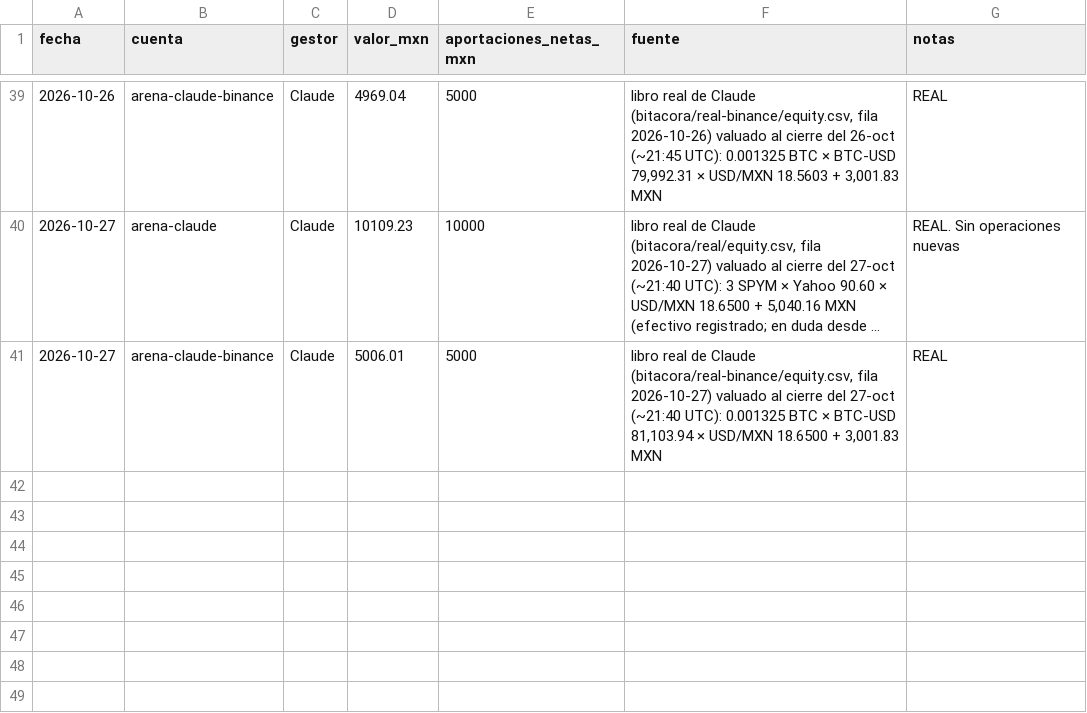
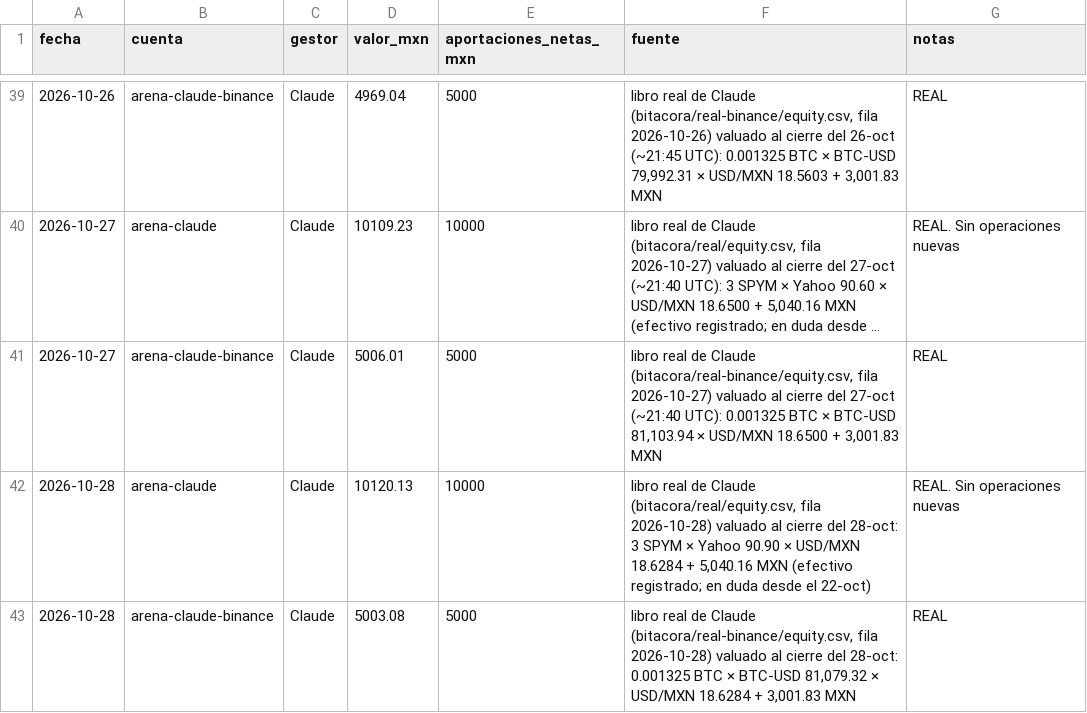
Before and after one commit to izurieta77/New1, a CSV file: competencia/rivales.csv, drawn as a sheet; only a part is shown, gaps mark what is left out; long unchanged cells end in …; the diff names each change by its address in the sheet, - before the commit and + after, or states it on an @@ line.

```diff
--- a/competencia/rivales.csv
+++ b/competencia/rivales.csv
+row 42: 2026-10-28 | arena-claude | Claude | 10120.13 | 10000 | libro real de Claude (bitacora/real/equity.csv, fila 2026-10-28) valuado al cierre del 28-oct: 3 SPYM × Yahoo 90.90 × USD/MXN 18.6284 + 5,040.16 MXN (efectivo registrado; en duda desde el 22-oct) | REAL. Sin operaciones nuevas
+row 43: 2026-10-28 | arena-claude-binance | Claude | 5003.08 | 5000 | libro real de Claude (bitacora/real-binance/equity.csv, fila 2026-10-28) valuado al cierre del 28-oct: 0.001325 BTC × BTC-USD 81,079.32 × USD/MXN 18.6284 + 3,001.83 MXN | REAL
```
Also changed, not shown: bitacora/equity.csv, bitacora/papel-binance/equity.csv, 17 other files.
